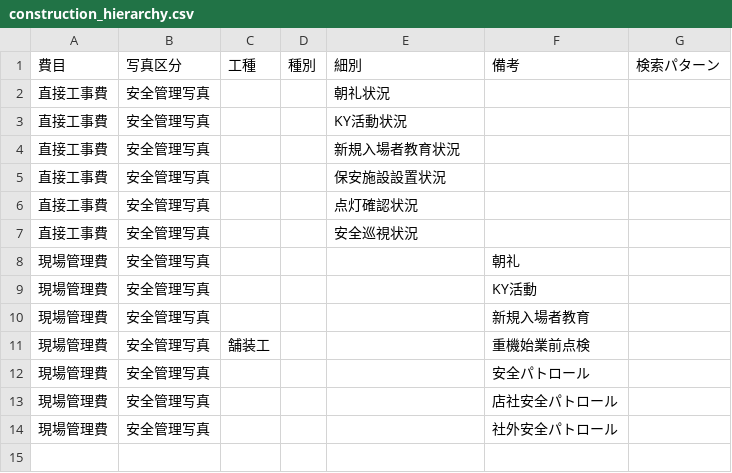
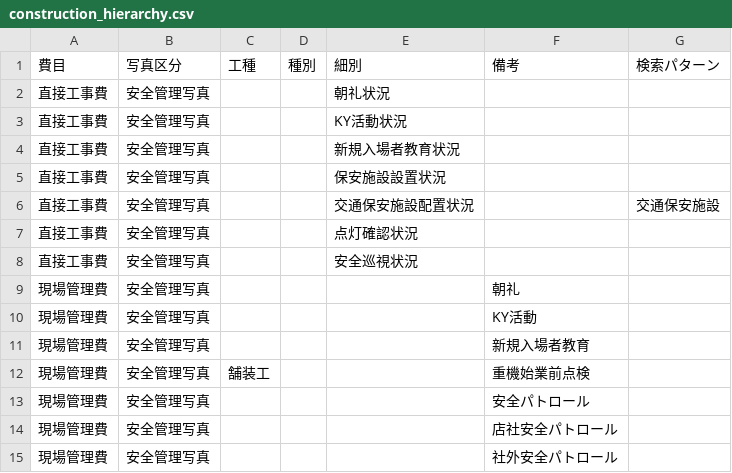
Before and after one commit to YuujiKamura/photo-ai-rust, a CSV file: master/construction_hierarchy.csv, drawn as a sheet.

```diff
--- a/master/construction_hierarchy.csv
+++ b/master/construction_hierarchy.csv
@@ -5,2 +5,3 @@
 "直接工事費","安全管理写真","","","保安施設設置状況","",""
+"直接工事費","安全管理写真","","","交通保安施設配置状況","","交通保安施設"
 "直接工事費","安全管理写真","","","点灯確認状況","",""
```
